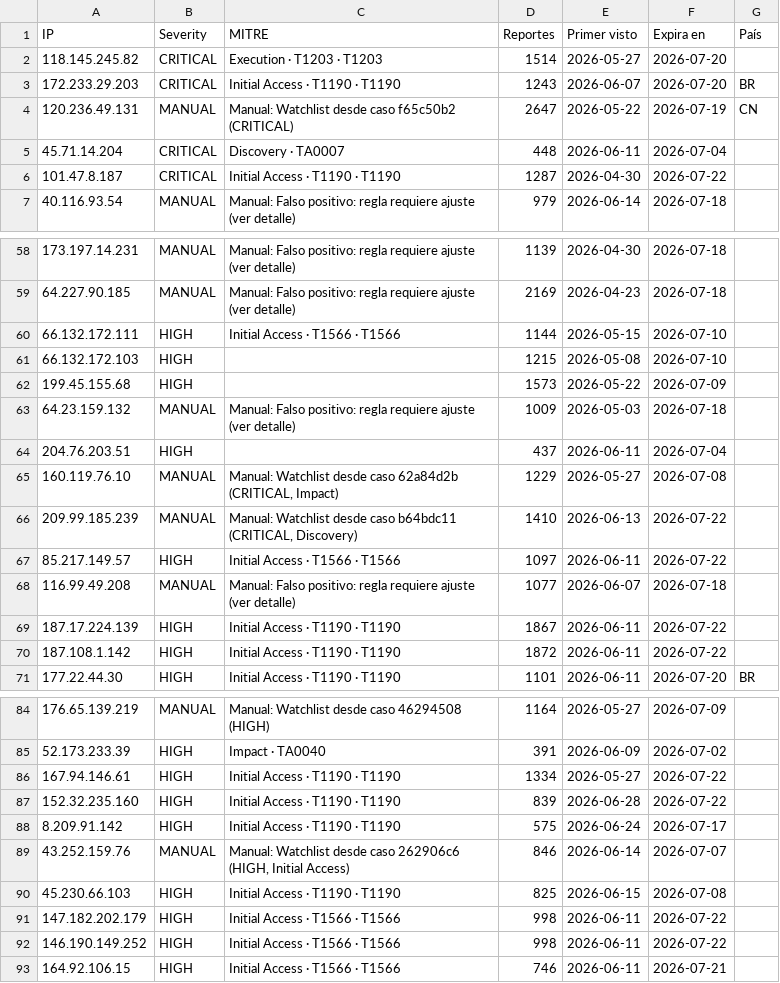
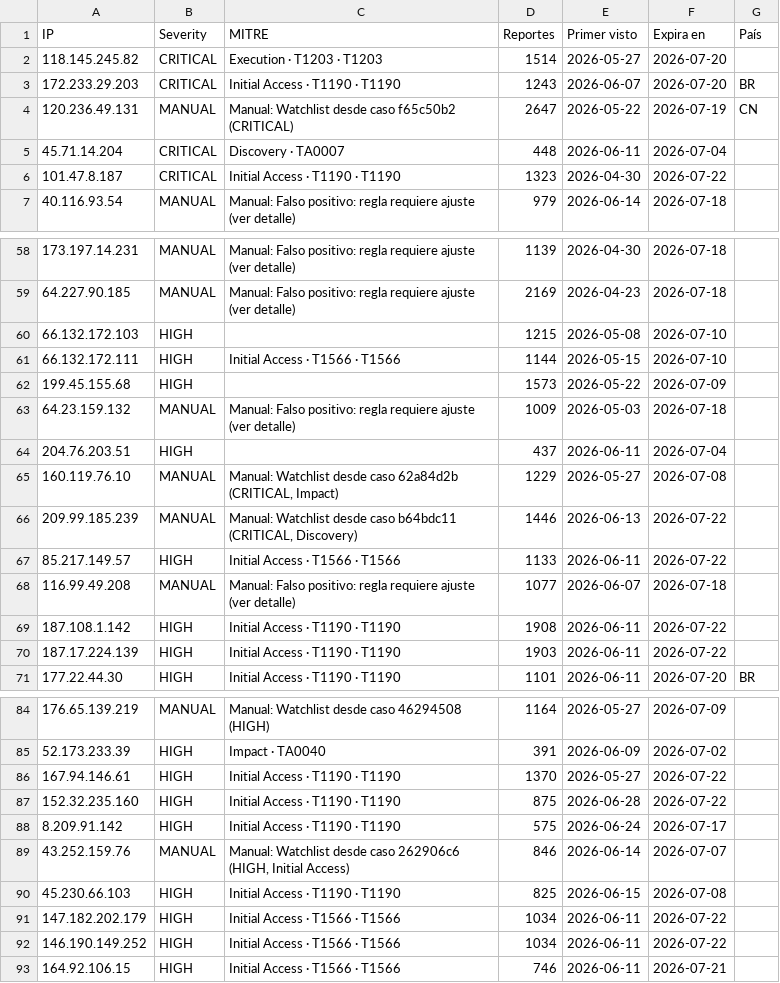
Before and after one commit to raczajko/InfraGOVPY, a CSV file: feeds/legacyhunt-24h.csv, drawn as a sheet; only a part is shown, gaps mark what is left out; the diff covers the shown part only.

```diff
--- a/feeds/legacyhunt-24h.csv
+++ b/feeds/legacyhunt-24h.csv
@@ -5,3 +5,3 @@ IP,Severity,MITRE,Reportes,Primer visto,Expira en,País
 45.71.14.204,CRITICAL,Discovery · TA0007,448,2026-06-11,2026-07-04,
-101.47.8.187,CRITICAL,Initial Access · T1190 · T1190,1287,2026-04-30,2026-07-22,
+101.47.8.187,CRITICAL,Initial Access · T1190 · T1190,1323,2026-04-30,2026-07-22,
 40.116.93.54,MANUAL,Manual: Falso positivo: regla requiere ajuste (ver detalle),979,2026-06-14,2026-07-18,
@@ -59,4 +59,4 @@ IP,Severity,MITRE,Reportes,Primer visto,Expira en,País
 64.227.90.185,MANUAL,Manual: Falso positivo: regla requiere ajuste (ver detalle),2169,2026-04-23,2026-07-18,
+66.132.172.103,HIGH,,1215,2026-05-08,2026-07-10,
 66.132.172.111,HIGH,Initial Access · T1566 · T1566,1144,2026-05-15,2026-07-10,
-66.132.172.103,HIGH,,1215,2026-05-08,2026-07-10,
 199.45.155.68,HIGH,,1573,2026-05-22,2026-07-09,
@@ -65,7 +65,7 @@ IP,Severity,MITRE,Reportes,Primer visto,Expira en,País
 160.119.76.10,MANUAL,"Manual: Watchlist desde caso 62a84d2b (CRITICAL, Impact)",1229,2026-05-27,2026-07-08,
-209.99.185.239,MANUAL,"Manual: Watchlist desde caso b64bdc11 (CRITICAL, Discovery)",1410,2026-06-13,2026-07-22,
-85.217.149.57,HIGH,Initial Access · T1566 · T1566,1097,2026-06-11,2026-07-22,
+209.99.185.239,MANUAL,"Manual: Watchlist desde caso b64bdc11 (CRITICAL, Discovery)",1446,2026-06-13,2026-07-22,
+85.217.149.57,HIGH,Initial Access · T1566 · T1566,1133,2026-06-11,2026-07-22,
 116.99.49.208,MANUAL,Manual: Falso positivo: regla requiere ajuste (ver detalle),1077,2026-06-07,2026-07-18,
-187.17.224.139,HIGH,Initial Access · T1190 · T1190,1867,2026-06-11,2026-07-22,
-187.108.1.142,HIGH,Initial Access · T1190 · T1190,1872,2026-06-11,2026-07-22,
+187.108.1.142,HIGH,Initial Access · T1190 · T1190,1908,2026-06-11,2026-07-22,
+187.17.224.139,HIGH,Initial Access · T1190 · T1190,1903,2026-06-11,2026-07-22,
 177.22.44.30,HIGH,Initial Access · T1190 · T1190,1101,2026-06-11,2026-07-20,BR
@@ -85,4 +85,4 @@ IP,Severity,MITRE,Reportes,Primer visto,Expira en,País
 52.173.233.39,HIGH,Impact · TA0040,391,2026-06-09,2026-07-02,
-167.94.146.61,HIGH,Initial Access · T1190 · T1190,1334,2026-05-27,2026-07-22,
-152.32.235.160,HIGH,Initial Access · T1190 · T1190,839,2026-06-28,2026-07-22,
+167.94.146.61,HIGH,Initial Access · T1190 · T1190,1370,2026-05-27,2026-07-22,
+152.32.235.160,HIGH,Initial Access · T1190 · T1190,875,2026-06-28,2026-07-22,
 8.209.91.142,HIGH,Initial Access · T1190 · T1190,575,2026-06-24,2026-07-17,
@@ -90,4 +90,4 @@ IP,Severity,MITRE,Reportes,Primer visto,Expira en,País
 45.230.66.103,HIGH,Initial Access · T1190 · T1190,825,2026-06-15,2026-07-08,
-147.182.202.179,HIGH,Initial Access · T1566 · T1566,998,2026-06-11,2026-07-22,
-146.190.149.252,HIGH,Initial Access · T1566 · T1566,998,2026-06-11,2026-07-22,
+147.182.202.179,HIGH,Initial Access · T1566 · T1566,1034,2026-06-11,2026-07-22,
+146.190.149.252,HIGH,Initial Access · T1566 · T1566,1034,2026-06-11,2026-07-22,
 164.92.106.15,HIGH,Initial Access · T1566 · T1566,746,2026-06-11,2026-07-21,
```
Also changed, not shown: 3 added rows, 3 removed rows, 109 moved rows and 26 edited cells elsewhere in this file.
